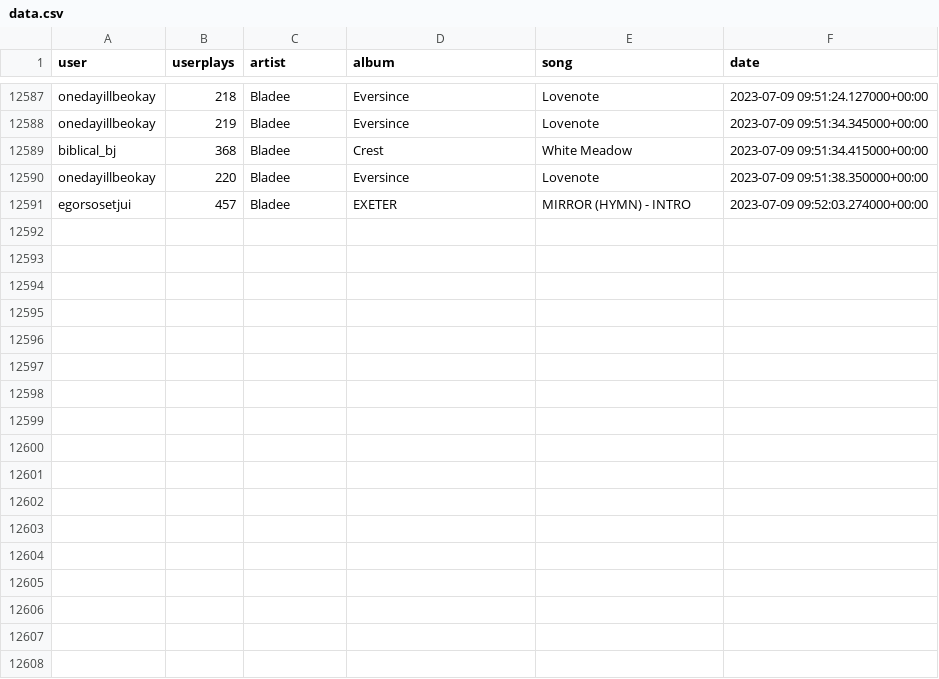
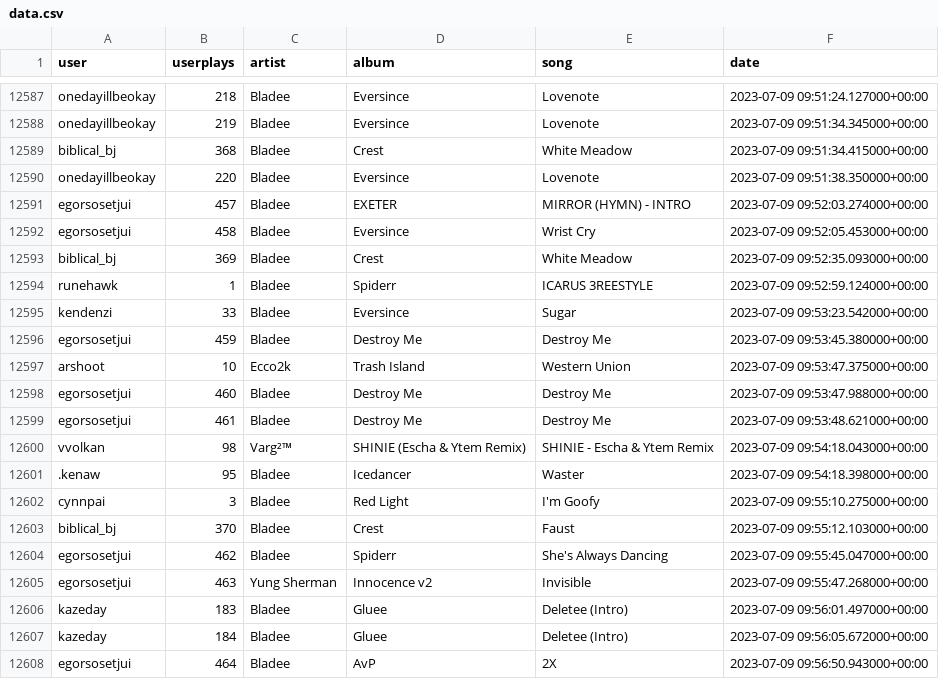
Before and after one commit to aryanvinci/data, a CSV file: data.csv, drawn as a sheet; only a part is shown, gaps mark what is left out.

Commit message:
update

```diff
--- a/data.csv
+++ b/data.csv
@@ -12591 +12591,18 @@ onedayillbeokay,220,Bladee,Eversince,Lovenote,2023-07-09 09:51:38.350000+00:00
 egorsosetjui,457,Bladee,EXETER,MIRROR (HYMN) - INTRO,2023-07-09 09:52:03.274000+00:00
+egorsosetjui,458,Bladee,Eversince,Wrist Cry,2023-07-09 09:52:05.453000+00:00
+biblical_bj,369,Bladee,Crest,White Meadow,2023-07-09 09:52:35.093000+00:00
+runehawk,1,Bladee,Spiderr,ICARUS 3REESTYLE,2023-07-09 09:52:59.124000+00:00
+kendenzi,33,Bladee,Eversince,Sugar,2023-07-09 09:53:23.542000+00:00
+egorsosetjui,459,Bladee,Destroy Me,Destroy Me,2023-07-09 09:53:45.380000+00:00
+arshoot,10,Ecco2k,Trash Island,Western Union,2023-07-09 09:53:47.375000+00:00
+egorsosetjui,460,Bladee,Destroy Me,Destroy Me,2023-07-09 09:53:47.988000+00:00
+egorsosetjui,461,Bladee,Destroy Me,Destroy Me,2023-07-09 09:53:48.621000+00:00
+vvolkan,98,Varg²™,SHINIE (Escha & Ytem Remix),SHINIE - Escha & Ytem Remix,2023-07-09 09:54:18.043000+00:00
+.kenaw,95,Bladee,Icedancer,Waster,2023-07-09 09:54:18.398000+00:00
+cynnpai,3,Bladee,Red Light,I'm Goofy,2023-07-09 09:55:10.275000+00:00
+biblical_bj,370,Bladee,Crest,Faust,2023-07-09 09:55:12.103000+00:00
+egorsosetjui,462,Bladee,Spiderr,She's Always Dancing,2023-07-09 09:55:45.047000+00:00
+egorsosetjui,463,Yung Sherman,Innocence v2,Invisible,2023-07-09 09:55:47.268000+00:00
+kazeday,183,Bladee,Gluee,Deletee (Intro),2023-07-09 09:56:01.497000+00:00
+kazeday,184,Bladee,Gluee,Deletee (Intro),2023-07-09 09:56:05.672000+00:00
+egorsosetjui,464,Bladee,AvP,2X,2023-07-09 09:56:50.943000+00:00
```
